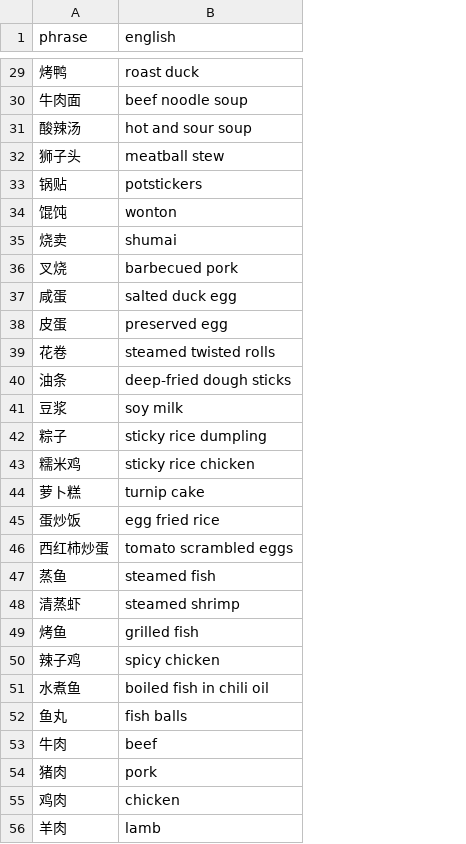
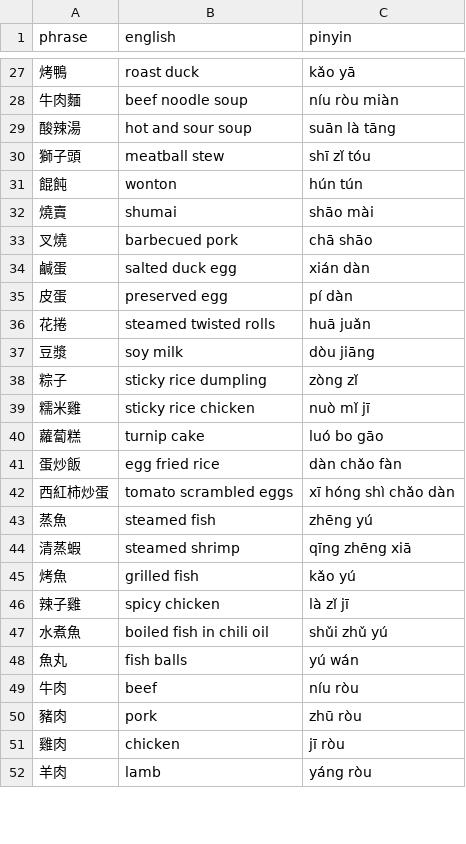
Before and after one commit to pjflanagan/char-pinyin-juying, a CSV file: data/flashcards/foods.csv, drawn as a sheet; only a part is shown, gaps mark what is left out; removed rows and columns are numbered as before the commit, all else as after; the diff covers the shown part only; the diff names each change by its address in the sheet, - before the commit and + after, or states it on an @@ line.

```diff
--- a/data/flashcards/foods.csv
+++ b/data/flashcards/foods.csv
+column C (pinyin), rows 27-52: kǎo yā | níu ròu miàn | suān là tāng | shī zǐ tóu | hún tún | shāo mài | chā shāo | xián dàn | pí dàn | huā juǎn | dòu jiāng | zòng zǐ | nuò mǐ jī | luó bo gāo | dàn chǎo fàn | xī hóng shì chǎo dàn | zhēng yú | qīng zhēng xiā | kǎo yú | là zǐ jī | shǔi zhǔ yú | yú wán | níu ròu | zhū ròu | jī ròu | yáng ròu
-A27 (phrase): 烤鸭
+A27 (phrase): 烤鴨
-A28 (phrase): 牛肉面
+A28 (phrase): 牛肉麵
-A29 (phrase): 酸辣汤
+A29 (phrase): 酸辣湯
-A30 (phrase): 狮子头
+A30 (phrase): 獅子頭
-row 33: 锅贴 | potstickers
-A31 (phrase): 馄饨
+A31 (phrase): 餛飩
-A32 (phrase): 烧卖
+A32 (phrase): 燒賣
-A33 (phrase): 叉烧
+A33 (phrase): 叉燒
-A34 (phrase): 咸蛋
+A34 (phrase): 鹹蛋
-A36 (phrase): 花卷
+A36 (phrase): 花捲
-row 40: 油条 | deep-fried dough sticks
-A37 (phrase): 豆浆
+A37 (phrase): 豆漿
-A39 (phrase): 糯米鸡
+A39 (phrase): 糯米雞
-A40 (phrase): 萝卜糕
+A40 (phrase): 蘿蔔糕
-A41 (phrase): 蛋炒饭
+A41 (phrase): 蛋炒飯
-A42 (phrase): 西红柿炒蛋
+A42 (phrase): 西紅柿炒蛋
-A43 (phrase): 蒸鱼
+A43 (phrase): 蒸魚
-A44 (phrase): 清蒸虾
+A44 (phrase): 清蒸蝦
-A45 (phrase): 烤鱼
+A45 (phrase): 烤魚
-A46 (phrase): 辣子鸡
+A46 (phrase): 辣子雞
-A47 (phrase): 水煮鱼
+A47 (phrase): 水煮魚
-A48 (phrase): 鱼丸
+A48 (phrase): 魚丸
-A50 (phrase): 猪肉
+A50 (phrase): 豬肉
-A51 (phrase): 鸡肉
+A51 (phrase): 雞肉
```
Also changed, not shown: 2 removed rows and 35 edited cells elsewhere in this file, data/flashcards/verbs.csv, 1 other file.
